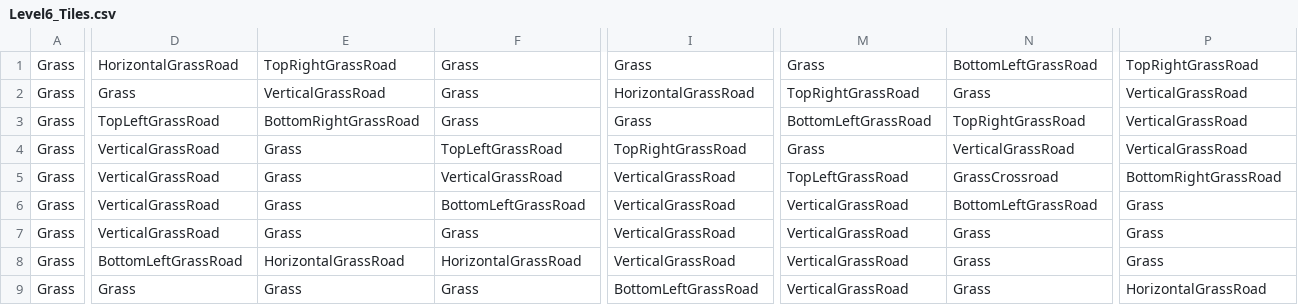
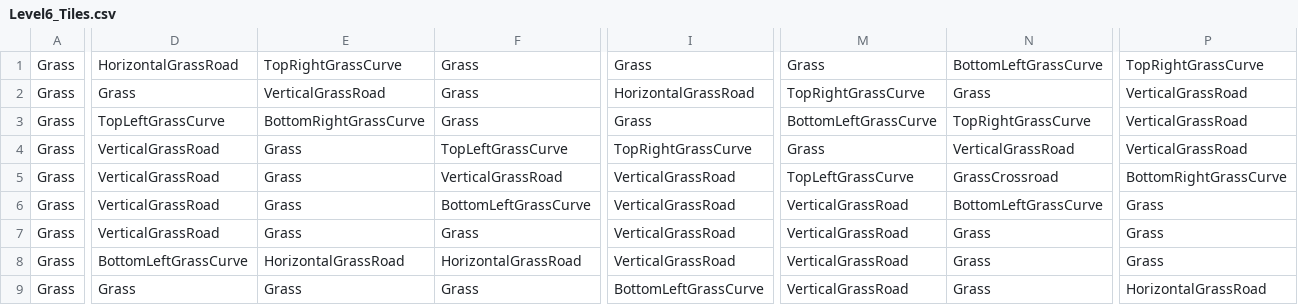
Before and after one commit to SauravPoudyel/CSE3902-G3Repo-2025, a CSV file: Sprint0/Data/Level6_Tiles.csv, drawn as a sheet; only a part is shown, gaps mark what is left out; the diff covers the shown part only; the diff names each change by its address in the sheet, - before the commit and + after, or states it on an @@ line.

Commit message:
fixed curved roads on level 6-12

```diff
--- a/Sprint0/Data/Level6_Tiles.csv
+++ b/Sprint0/Data/Level6_Tiles.csv
-E1: TopRightGrassRoad
+E1: TopRightGrassCurve
-N1: BottomLeftGrassRoad
+N1: BottomLeftGrassCurve
-P1: TopRightGrassRoad
+P1: TopRightGrassCurve
-M2: TopRightGrassRoad
+M2: TopRightGrassCurve
-D3: TopLeftGrassRoad
+D3: TopLeftGrassCurve
-E3: BottomRightGrassRoad
+E3: BottomRightGrassCurve
-M3: BottomLeftGrassRoad
+M3: BottomLeftGrassCurve
-N3: TopRightGrassRoad
+N3: TopRightGrassCurve
-F4: TopLeftGrassRoad
+F4: TopLeftGrassCurve
-I4: TopRightGrassRoad
+I4: TopRightGrassCurve
-M5: TopLeftGrassRoad
+M5: TopLeftGrassCurve
-P5: BottomRightGrassRoad
+P5: BottomRightGrassCurve
-F6: BottomLeftGrassRoad
+F6: BottomLeftGrassCurve
-N6: BottomLeftGrassRoad
+N6: BottomLeftGrassCurve
-D8: BottomLeftGrassRoad
+D8: BottomLeftGrassCurve
-I9: BottomLeftGrassRoad
+I9: BottomLeftGrassCurve
```
Also changed, not shown: 6 edited cells elsewhere in this file, Sprint0/Data/Level10_Tiles.csv, Sprint0/Data/Level11_Tiles.csv, 4 other files.
